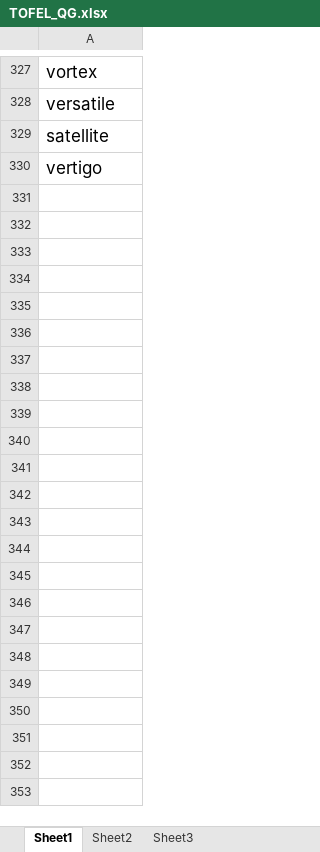
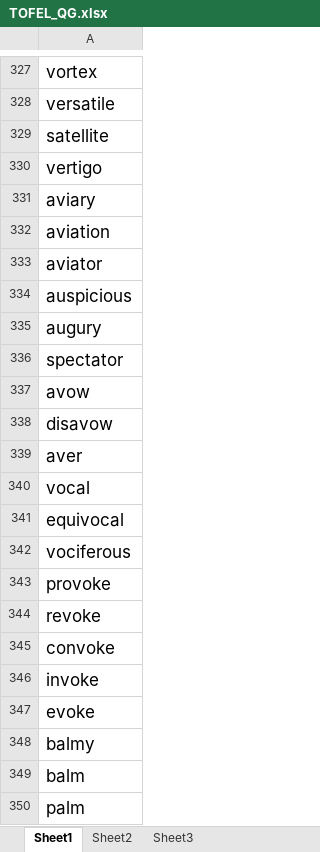
Before and after one commit to dedekinds/TOEFL_QG, an Excel workbook: TOFEL_QG.xlsx, sheet Sheet1, drawn as a sheet; only a part is shown, gaps mark what is left out; values as stored, in another font and other column widths than the file's, no borders; the diff covers the shown part only; the diff names each change by its address in the sheet, - before the commit and + after, or states it on an @@ line.

Commit message:
Add files via upload

```diff
--- a/TOFEL_QG.xlsx (sheet Sheet1)
+++ b/TOFEL_QG.xlsx (sheet Sheet1)
+row 331: aviary
+row 332: aviation
+row 333: aviator
+row 334: auspicious
+row 335: augury
+row 336: spectator
+row 337: avow
+row 338: disavow
+row 339: aver
+row 340: vocal
+row 341: equivocal
+row 342: vociferous
+row 343: provoke
+row 344: revoke
+row 345: convoke
+row 346: invoke
+row 347: evoke
+row 348: balmy
+row 349: balm
+row 350: palm
```
Also changed, not shown: 19 added rows elsewhere in this sheet.
